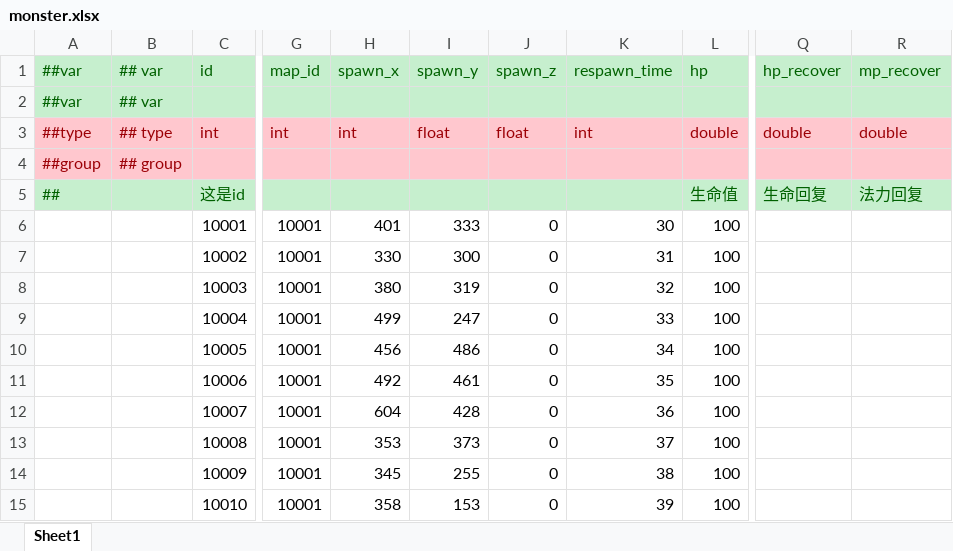
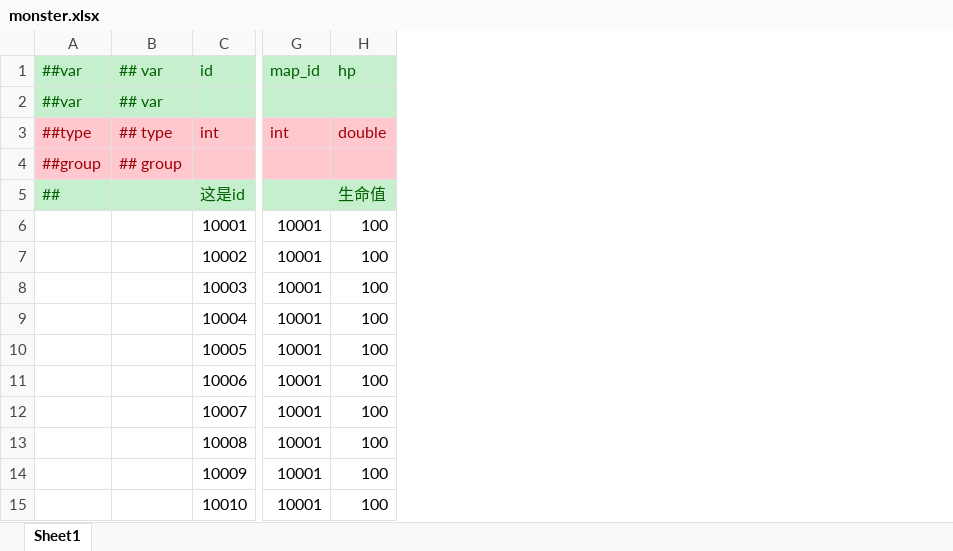
Before and after one commit to lieng618/sunrise-game-frame, an Excel workbook: tables/Datas/monster.xlsx, sheet Sheet1, drawn as a sheet; only a part is shown, gaps mark what is left out; values as stored, in another font and other column widths than the file's, no borders; the diff names each change by its address in the sheet, - before the commit and + after, or states it on an @@ line.

Commit message:
refactor(monster)：重构怪物刷新系统

```diff
--- a/tables/Datas/monster.xlsx (sheet Sheet1)
+++ b/tables/Datas/monster.xlsx (sheet Sheet1)
-column H (spawn_x), rows 3-15: int |  |  | 401 | 330 | 380 | 499 | 456 | 492 | 604 | 353 | 345 | 358
-column I (spawn_y), rows 3-15: float |  |  | 333 | 300 | 319 | 247 | 486 | 461 | 428 | 373 | 255 | 153
-column J (spawn_z), rows 3-15: float |  |  | 0 | 0 | 0 | 0 | 0 | 0 | 0 | 0 | 0 | 0
-column K (respawn_time), rows 3-15: int |  |  | 30 | 31 | 32 | 33 | 34 | 35 | 36 | 37 | 38 | 39
-column Q (hp_recover), rows 3-5: double |  | 生命回复
-column R (mp_recover), rows 3-5: double |  | 法力回复
```
Also changed, not shown: tables/Datas/__enums__.xlsx, tables/Datas/__tables__.xlsx, 11 other files.
